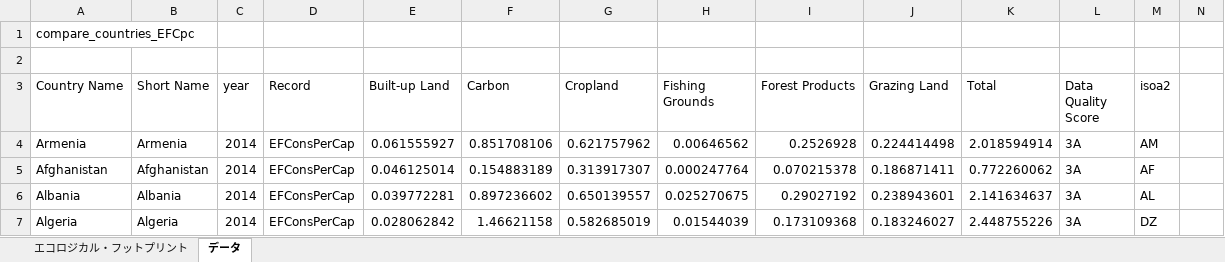
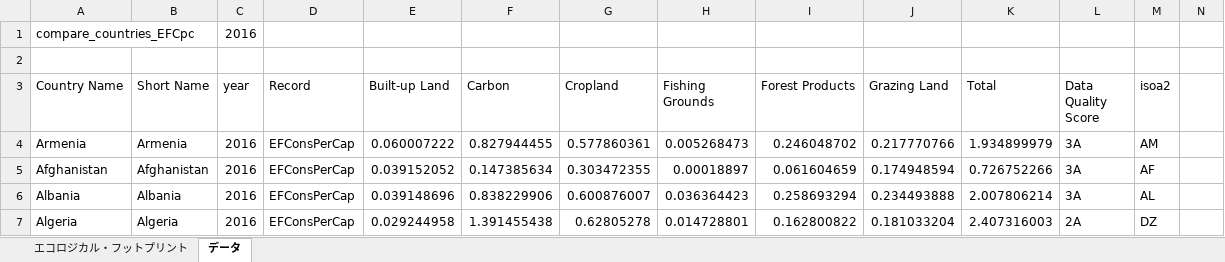
Before and after one commit to sekika/sekika.github.io, an Excel workbook: file/EcologicalFootprint.xlsx, sheet データ, drawn as a sheet; only a part is shown; values as stored, in another font and other column widths than the file's, no borders; the diff covers the shown part only; the diff names each change by its address in the sheet, - before the commit and + after, or states it on an @@ line.

```diff
--- a/file/EcologicalFootprint.xlsx (sheet データ)
+++ b/file/EcologicalFootprint.xlsx (sheet データ)
-C1 (year): (empty)
+C1 (year): 2016
-C4:C7 (year): 2014
+C4:C7 (year): 2016
-E4 (Built-up Land): 0.061555927
+E4 (Built-up Land): 0.060007222
-F4 (Carbon): 0.851708106
+F4 (Carbon): 0.827944455
-G4 (Cropland): 0.621757962
+G4 (Cropland): 0.577860361
-H4 (Fishing Grounds): 0.00646562
+H4 (Fishing Grounds): 0.005268473
-I4 (Forest Products): 0.2526928
+I4 (Forest Products): 0.246048702
-J4 (Grazing Land): 0.224414498
+J4 (Grazing Land): 0.217770766
-K4 (Total): 2.018594914
+K4 (Total): 1.934899979
-E5 (Built-up Land): 0.046125014
+E5 (Built-up Land): 0.039152052
-F5 (Carbon): 0.154883189
+F5 (Carbon): 0.147385634
-G5 (Cropland): 0.313917307
+G5 (Cropland): 0.303472355
-H5 (Fishing Grounds): 0.000247764
+H5 (Fishing Grounds): 0.00018897
-I5 (Forest Products): 0.070215378
+I5 (Forest Products): 0.061604659
-J5 (Grazing Land): 0.186871411
+J5 (Grazing Land): 0.174948594
-K5 (Total): 0.772260062
+K5 (Total): 0.726752266
-E6 (Built-up Land): 0.039772281
+E6 (Built-up Land): 0.039148696
-F6 (Carbon): 0.897236602
+F6 (Carbon): 0.838229906
-G6 (Cropland): 0.650139557
+G6 (Cropland): 0.600876007
-H6 (Fishing Grounds): 0.025270675
+H6 (Fishing Grounds): 0.036364423
-I6 (Forest Products): 0.29027192
+I6 (Forest Products): 0.258693294
-J6 (Grazing Land): 0.238943601
+J6 (Grazing Land): 0.234493888
-K6 (Total): 2.141634637
+K6 (Total): 2.007806214
-E7 (Built-up Land): 0.028062842
+E7 (Built-up Land): 0.029244958
-F7 (Carbon): 1.46621158
+F7 (Carbon): 1.391455438
-G7 (Cropland): 0.582685019
+G7 (Cropland): 0.62805278
-H7 (Fishing Grounds): 0.01544039
+H7 (Fishing Grounds): 0.014728801
-I7 (Forest Products): 0.173109368
+I7 (Forest Products): 0.162800822
-J7 (Grazing Land): 0.183246027
+J7 (Grazing Land): 0.181033204
-K7 (Total): 2.448755226
+K7 (Total): 2.407316003
-L7 (Data Quality Score): 3A
+L7 (Data Quality Score): 2A
```
Also changed, not shown: 9 added rows, 8 removed rows and 1570 edited cells elsewhere in this sheet, sheet エコロジカル・フットプリント, 1 other file.
